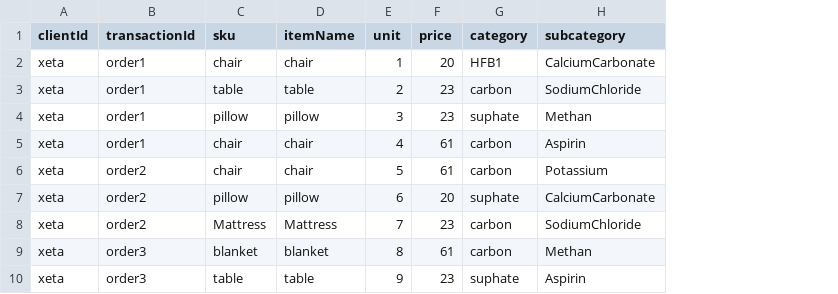
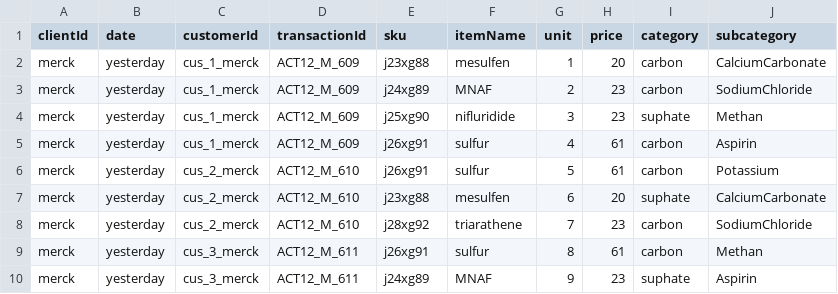
Before and after one commit to Mukund0206/csvpublic, a CSV file: typeTwo.csv, drawn as a sheet; removed rows and columns are numbered as before the commit, all else as after; the diff names each change by its address in the sheet, - before the commit and + after, or states it on an @@ line.

Commit message:
Add files via upload

```diff
--- a/typeTwo.csv
+++ b/typeTwo.csv
+column B (date), rows 3-10: all yesterday
+column C (customerId), rows 3-10: cus_1_merck | cus_1_merck | cus_1_merck | cus_2_merck | cus_2_merck | cus_2_merck | cus_3_merck | cus_3_merck
-row 2: xeta | order1 | chair | chair | 1 | 20 | HFB1 | CalciumCarbonate
+row 2: merck | yesterday | cus_1_merck | ACT12_M_609 | j23xg88 | mesulfen | 1 | 20 | carbon | CalciumCarbonate
-A3:A10 (clientId): xeta
+A3:A10 (clientId): merck
-D3:D5 (transactionId): order1
+D3:D5 (transactionId): ACT12_M_609
-E3 (sku): table
+E3 (sku): j24xg89
-F3 (itemName): table
+F3 (itemName): MNAF
-E4 (sku): pillow
+E4 (sku): j25xg90
-F4 (itemName): pillow
+F4 (itemName): nifluridide
-E5:E6 (sku): chair
+E5:E6 (sku): j26xg91
-F5:F6 (itemName): chair
+F5:F6 (itemName): sulfur
-D6:D8 (transactionId): order2
+D6:D8 (transactionId): ACT12_M_610
-E7 (sku): pillow
+E7 (sku): j23xg88
-F7 (itemName): pillow
+F7 (itemName): mesulfen
-E8 (sku): Mattress
+E8 (sku): j28xg92
-F8 (itemName): Mattress
+F8 (itemName): triarathene
-D9:D10 (transactionId): order3
+D9:D10 (transactionId): ACT12_M_611
-E9 (sku): blanket
+E9 (sku): j26xg91
-F9 (itemName): blanket
+F9 (itemName): sulfur
-E10 (sku): table
+E10 (sku): j24xg89
-F10 (itemName): table
+F10 (itemName): MNAF
```
